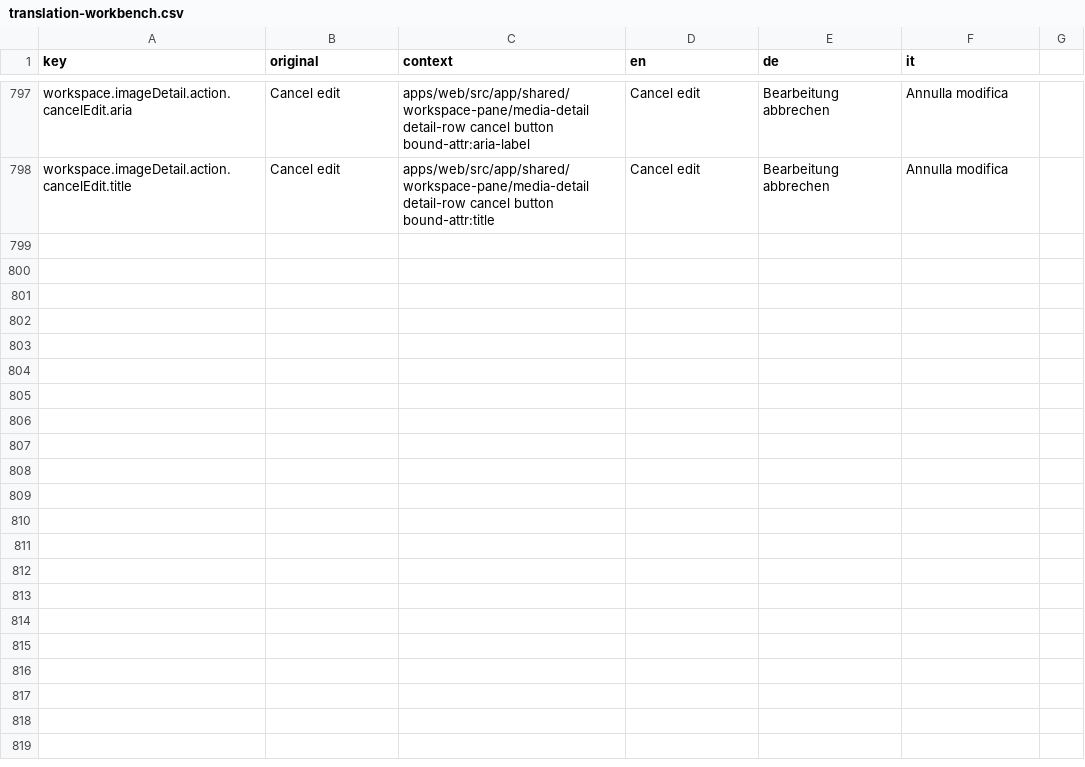
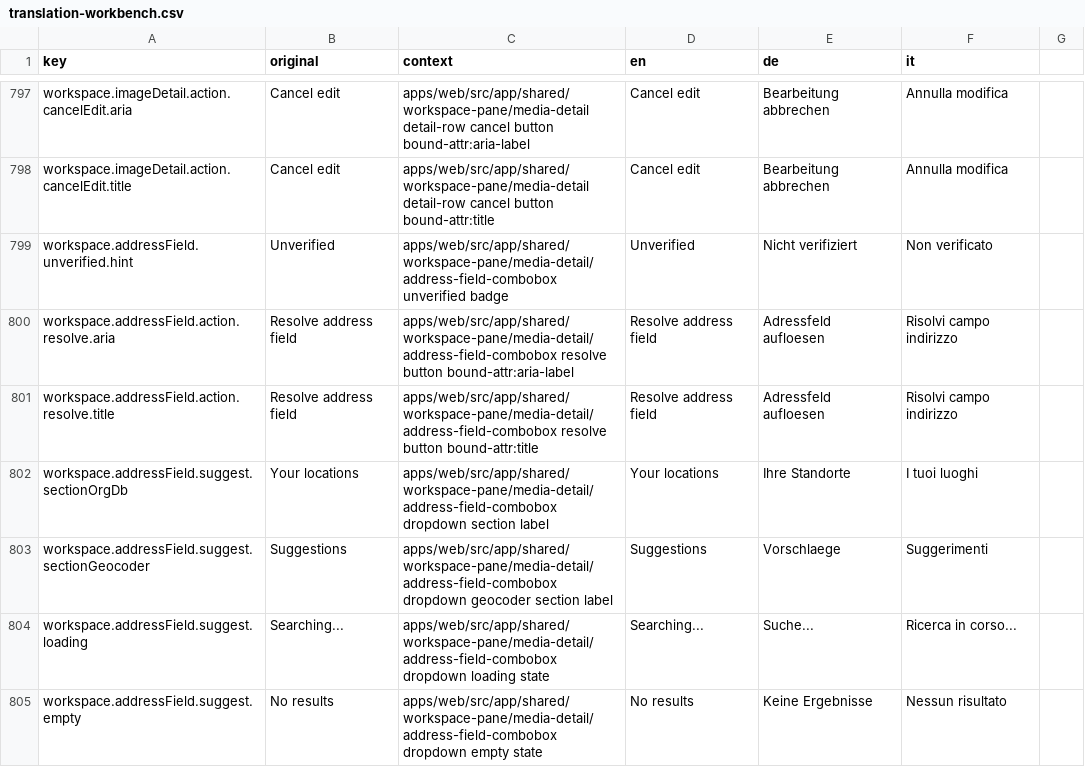
Before and after one commit to matkleve/feldpost, a CSV file: docs/i18n/translation-workbench.csv, drawn as a sheet; only a part is shown, gaps mark what is left out; the diff covers the shown part only.

Commit message:
feat(address-suggestions): implement address field suggestion service and helpers
- Introduced AddressFieldSuggestService for hierarchical address suggestions, integrating both database and Nominatim geocoding results.
- Added helper functions for query composition, result filtering, and scoring to enhance suggestion accuracy and relevance.
- Created types for address fields and suggestions to standardize data handling across the service.
- Implemented adapters for fetching suggestions from both the organization database and Nominatim, ensuring a robust suggestion mechanism.
- Documented the service and its components for clarity and future reference.

```diff
--- a/docs/i18n/translation-workbench.csv
+++ b/docs/i18n/translation-workbench.csv
@@ -798 +798,8 @@ workspace.imageDetail.action.cancelEdit.aria,Cancel edit,apps/web/src/app/shared
 workspace.imageDetail.action.cancelEdit.title,Cancel edit,apps/web/src/app/shared/workspace-pane/media-detail detail-row cancel button bound-attr:title,Cancel edit,Bearbeitung abbrechen,Annulla modifica
+workspace.addressField.unverified.hint,Unverified,apps/web/src/app/shared/workspace-pane/media-detail/address-field-combobox unverified badge,Unverified,Nicht verifiziert,Non verificato
+workspace.addressField.action.resolve.aria,Resolve address field,apps/web/src/app/shared/workspace-pane/media-detail/address-field-combobox resolve button bound-attr:aria-label,Resolve address field,Adressfeld aufloesen,Risolvi campo indirizzo
+workspace.addressField.action.resolve.title,Resolve address field,apps/web/src/app/shared/workspace-pane/media-detail/address-field-combobox resolve button bound-attr:title,Resolve address field,Adressfeld aufloesen,Risolvi campo indirizzo
+workspace.addressField.suggest.sectionOrgDb,Your locations,apps/web/src/app/shared/workspace-pane/media-detail/address-field-combobox dropdown section label,Your locations,Ihre Standorte,I tuoi luoghi
+workspace.addressField.suggest.sectionGeocoder,Suggestions,apps/web/src/app/shared/workspace-pane/media-detail/address-field-combobox dropdown geocoder section label,Suggestions,Vorschlaege,Suggerimenti
+workspace.addressField.suggest.loading,Searching...,apps/web/src/app/shared/workspace-pane/media-detail/address-field-combobox dropdown loading state,Searching...,Suche...,Ricerca in corso...
+workspace.addressField.suggest.empty,No results,apps/web/src/app/shared/workspace-pane/media-detail/address-field-combobox dropdown empty state,No results,Keine Ergebnisse,Nessun risultato
```
Also changed, not shown: 7 added rows elsewhere in this file, 43 other files.
